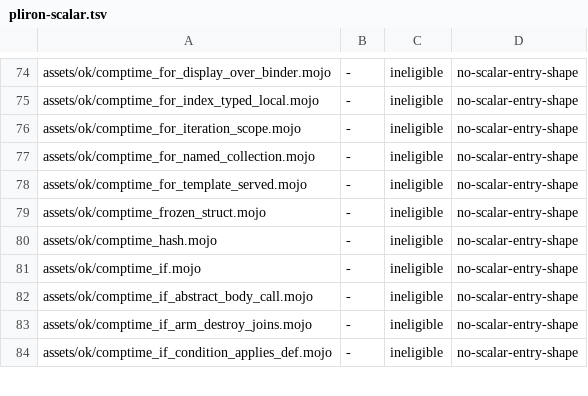
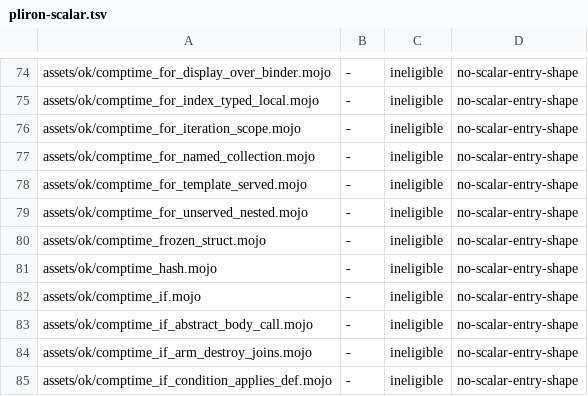
Before and after one commit to bpr/mojito, a TSV file: conformance/pliron-scalar.tsv, drawn as a sheet; only a part is shown, gaps mark what is left out; the diff names each change by its address in the sheet, - before the commit and + after, or states it on an @@ line.

Commit message:
A `comptime for` the template does not serve now keys its `def`'s clone when it sits in a served loop's body or a kept `comptime if` arm, as it does at the top of the body. Such a nested loop no longer fails with "'n' is not a compile-time type" and prints what the pin prints.

```diff
--- a/conformance/pliron-scalar.tsv
+++ b/conformance/pliron-scalar.tsv
+row 79: assets/ok/comptime_for_unserved_nested.mojo | - | ineligible | no-scalar-entry-shape
```
Also changed, not shown: conformance/assets-mojo-rejects.tsv, conformance/pliron-parity.tsv, 6 other files.
